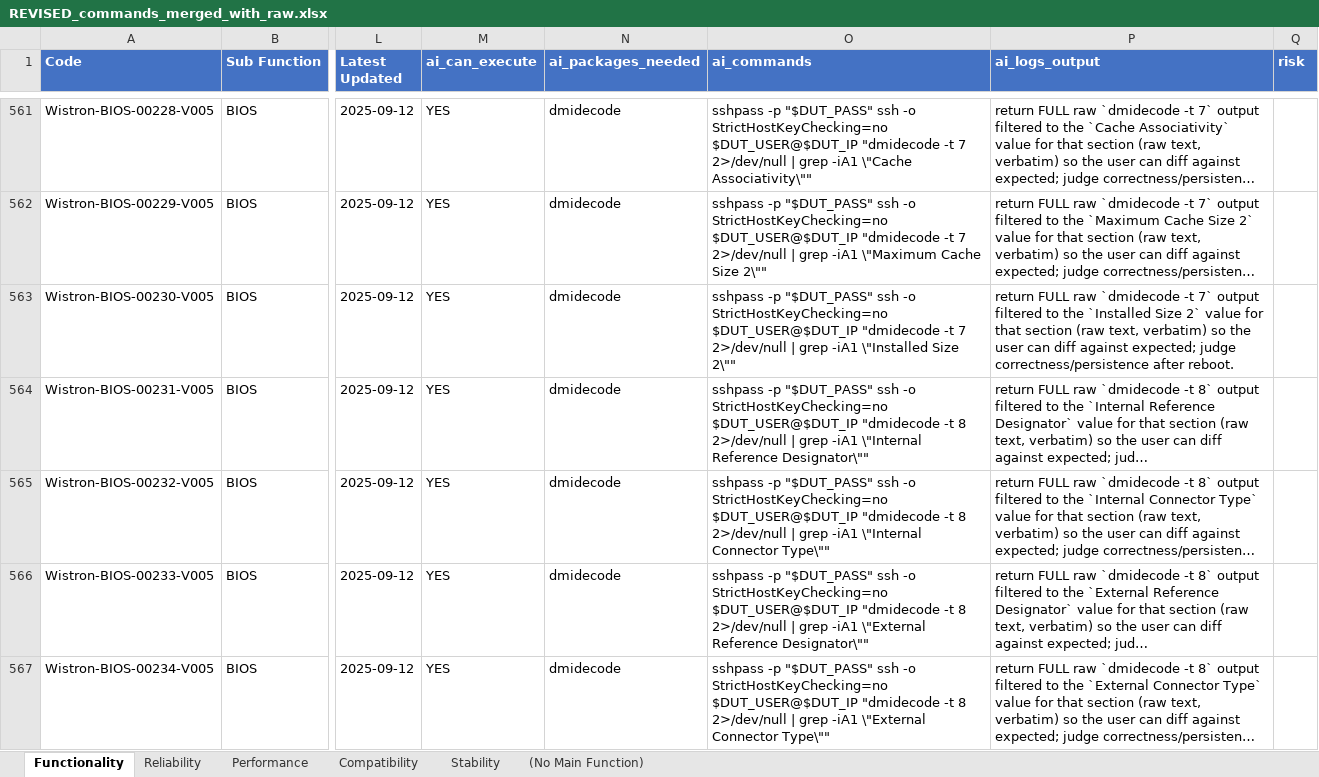
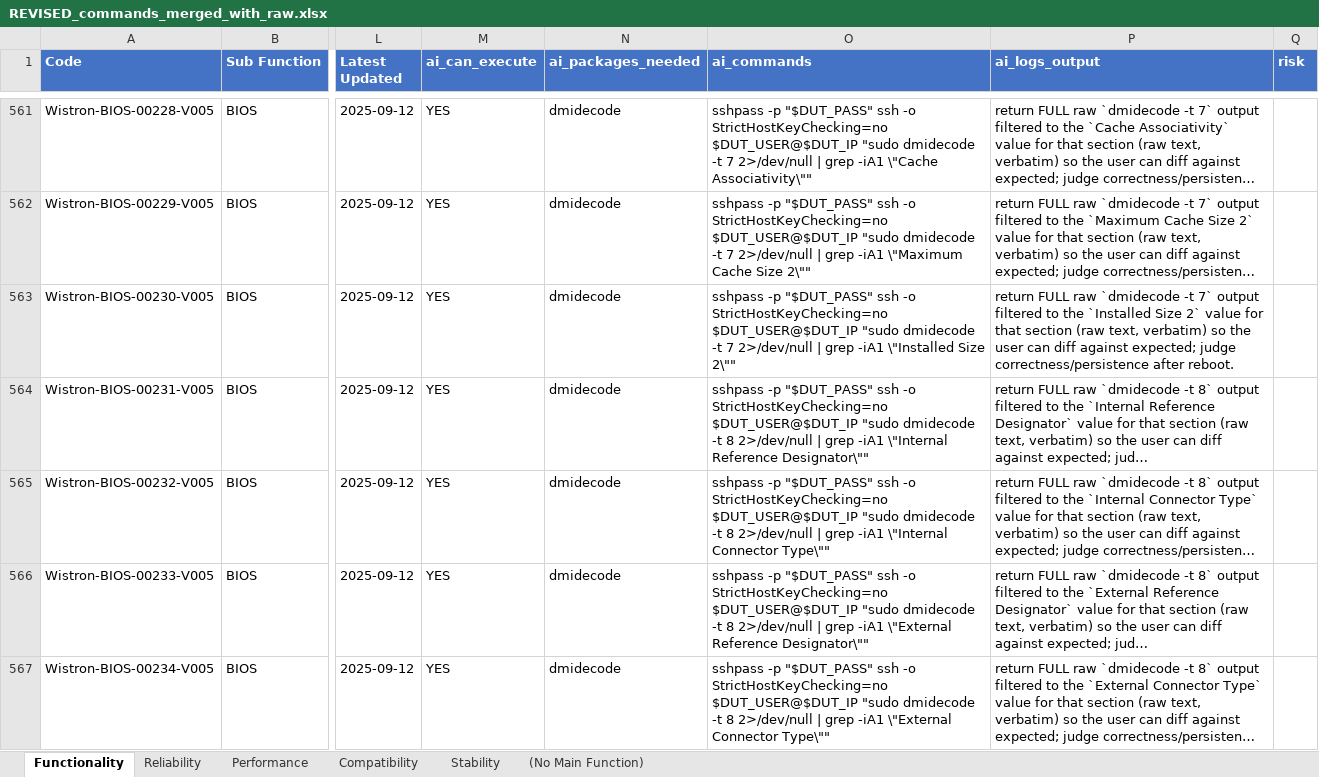
Before and after one commit to wistroneq3300/pa-server-manager, an Excel workbook: data/REVISED_commands_merged_with_raw.xlsx, sheet Functionality, drawn as a sheet; only a part is shown, gaps mark what is left out; long unchanged cells end in …; values as stored, in another font and other column widths than the file's, no borders; the diff covers the shown part only; the diff names each change by its address in the sheet, - before the commit and + after, or states it on an @@ line.

```diff
--- a/data/REVISED_commands_merged_with_raw.xlsx (sheet Functionality)
+++ b/data/REVISED_commands_merged_with_raw.xlsx (sheet Functionality)
-O561 (ai_commands): …StrictHostKeyChecking=no $DUT_USER@$DUT_IP "dmidecode -t 7…
+O561 (ai_commands): …StrictHostKeyChecking=no $DUT_USER@$DUT_IP "sudo dmidecode -t 7…
-O562 (ai_commands): …StrictHostKeyChecking=no $DUT_USER@$DUT_IP "dmidecode -t 7…
+O562 (ai_commands): …StrictHostKeyChecking=no $DUT_USER@$DUT_IP "sudo dmidecode -t 7…
-O563 (ai_commands): …StrictHostKeyChecking=no $DUT_USER@$DUT_IP "dmidecode -t 7…
+O563 (ai_commands): …StrictHostKeyChecking=no $DUT_USER@$DUT_IP "sudo dmidecode -t 7…
-O564 (ai_commands): …StrictHostKeyChecking=no $DUT_USER@$DUT_IP "dmidecode -t 8…
+O564 (ai_commands): …StrictHostKeyChecking=no $DUT_USER@$DUT_IP "sudo dmidecode -t 8…
-O565 (ai_commands): …StrictHostKeyChecking=no $DUT_USER@$DUT_IP "dmidecode -t 8…
+O565 (ai_commands): …StrictHostKeyChecking=no $DUT_USER@$DUT_IP "sudo dmidecode -t 8…
-O566 (ai_commands): …StrictHostKeyChecking=no $DUT_USER@$DUT_IP "dmidecode -t 8…
+O566 (ai_commands): …StrictHostKeyChecking=no $DUT_USER@$DUT_IP "sudo dmidecode -t 8…
-O567 (ai_commands): …StrictHostKeyChecking=no $DUT_USER@$DUT_IP "dmidecode -t 8…
+O567 (ai_commands): …StrictHostKeyChecking=no $DUT_USER@$DUT_IP "sudo dmidecode -t 8…
```
Also changed, not shown: 937 edited cells elsewhere in this sheet, sheet Compatibility, sheet Reliability, 3 other files.
